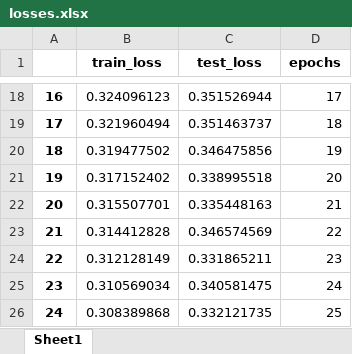
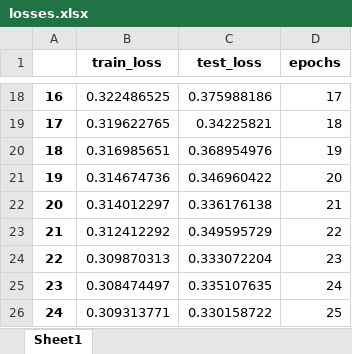
Before and after one commit to dominicgoj/dl_ass1, an Excel workbook: homework/exports/task3_final_training/losses.xlsx, sheet Sheet1, drawn as a sheet; only a part is shown, gaps mark what is left out; values as stored, in another font and other column widths than the file's, no borders; the diff covers the shown part only; the diff names each change by its address in the sheet, - before the commit and + after, or states it on an @@ line.

```diff
--- a/homework/exports/task3_final_training/losses.xlsx (sheet Sheet1)
+++ b/homework/exports/task3_final_training/losses.xlsx (sheet Sheet1)
-B18 (train_loss): 0.324096123
+B18 (train_loss): 0.322486525
-C18 (test_loss): 0.351526944
+C18 (test_loss): 0.375988186
-B19 (train_loss): 0.321960494
+B19 (train_loss): 0.319622765
-C19 (test_loss): 0.351463737
+C19 (test_loss): 0.34225821
-B20 (train_loss): 0.319477502
+B20 (train_loss): 0.316985651
-C20 (test_loss): 0.346475856
+C20 (test_loss): 0.368954976
-B21 (train_loss): 0.317152402
+B21 (train_loss): 0.314674736
-C21 (test_loss): 0.338995518
+C21 (test_loss): 0.346960422
-B22 (train_loss): 0.315507701
+B22 (train_loss): 0.314012297
-C22 (test_loss): 0.335448163
+C22 (test_loss): 0.336176138
-B23 (train_loss): 0.314412828
+B23 (train_loss): 0.312412292
-C23 (test_loss): 0.346574569
+C23 (test_loss): 0.349595729
-B24 (train_loss): 0.312128149
+B24 (train_loss): 0.309870313
-C24 (test_loss): 0.331865211
+C24 (test_loss): 0.333072204
-B25 (train_loss): 0.310569034
+B25 (train_loss): 0.308474497
-C25 (test_loss): 0.340581475
+C25 (test_loss): 0.335107635
-B26 (train_loss): 0.308389868
+B26 (train_loss): 0.309313771
-C26 (test_loss): 0.332121735
+C26 (test_loss): 0.330158722
```
Also changed, not shown: 32 edited cells elsewhere in this sheet, 9 other files.
